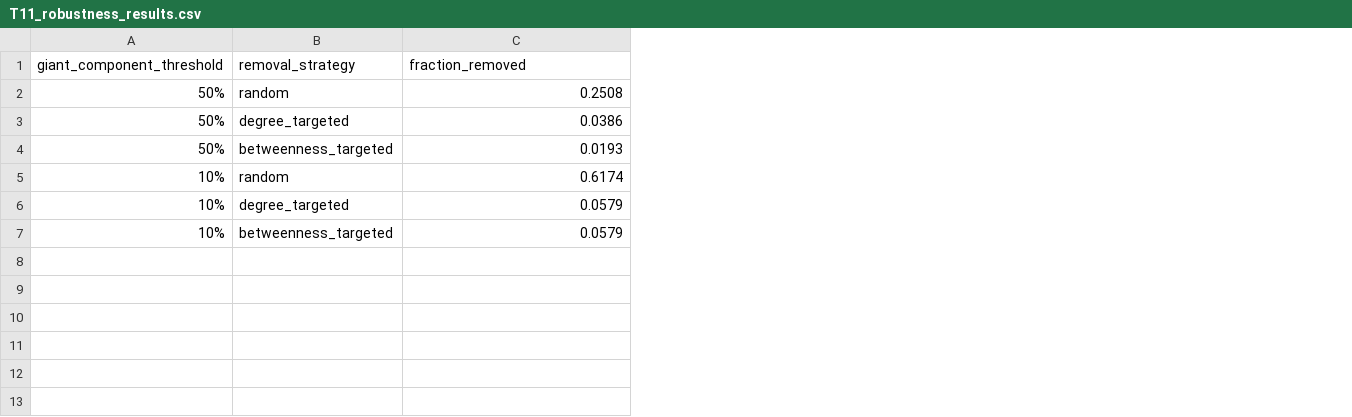
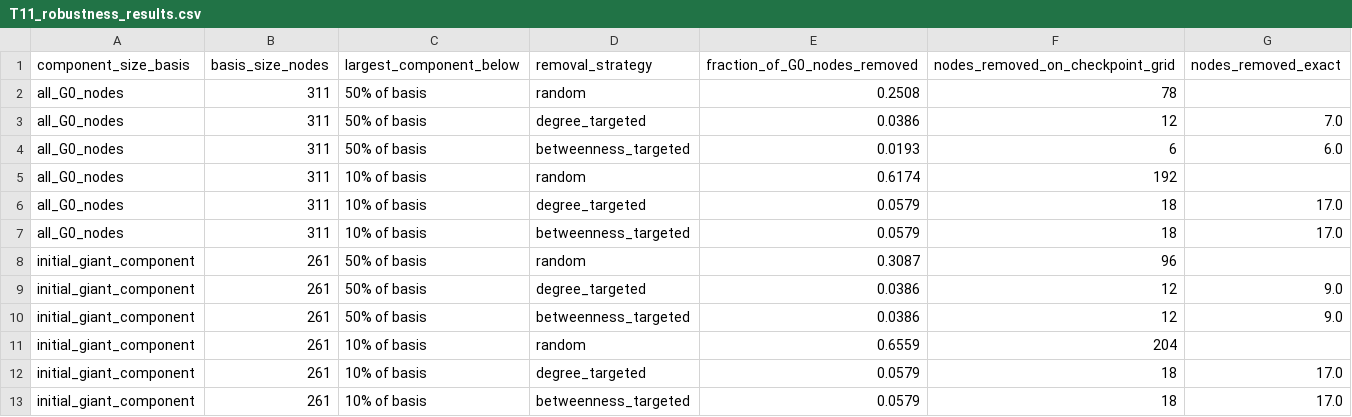
Before and after one commit to 4rslanismet/dede-korkut-social-network-dataset, a CSV file: paper/tables/T11_robustness_results.csv, drawn as a sheet; removed rows and columns are numbered as before the commit, all else as after; the diff names each change by its address in the sheet, - before the commit and + after, or states it on an @@ line.

```diff
--- a/paper/tables/T11_robustness_results.csv
+++ b/paper/tables/T11_robustness_results.csv
-column A (giant_component_threshold), rows 2-7: 50% | 50% | 50% | 10% | 10% | 10%
+column A (component_size_basis), rows 2-7: all all_G0_nodes
+column B (basis_size_nodes), rows 2-7: all 311
+column C (largest_component_below), rows 2-7: 50% of basis | 50% of basis | 50% of basis | 10% of basis | 10% of basis | 10% of basis
+column F (nodes_removed_on_checkpoint_grid), rows 2-7: 78 | 12 | 6 | 192 | 18 | 18
+column G (nodes_removed_exact), rows 3-7: 7.0 | 6.0 |  | 17.0 | 17.0
-E1: fraction_removed
+E1: fraction_of_G0_nodes_removed
+row 8: initial_giant_component | 261 | 50% of basis | random | 0.3087 | 96
+row 9: initial_giant_component | 261 | 50% of basis | degree_targeted | 0.0386 | 12 | 9.0
+row 10: initial_giant_component | 261 | 50% of basis | betweenness_targeted | 0.0386 | 12 | 9.0
+row 11: initial_giant_component | 261 | 10% of basis | random | 0.6559 | 204
+row 12: initial_giant_component | 261 | 10% of basis | degree_targeted | 0.0579 | 18 | 17.0
+row 13: initial_giant_component | 261 | 10% of basis | betweenness_targeted | 0.0579 | 18 | 17.0
```
Also changed, not shown: paper/tables/T03_story_level_statistics.csv, paper/tables/T04_centrality_results.csv, 33 other files.
